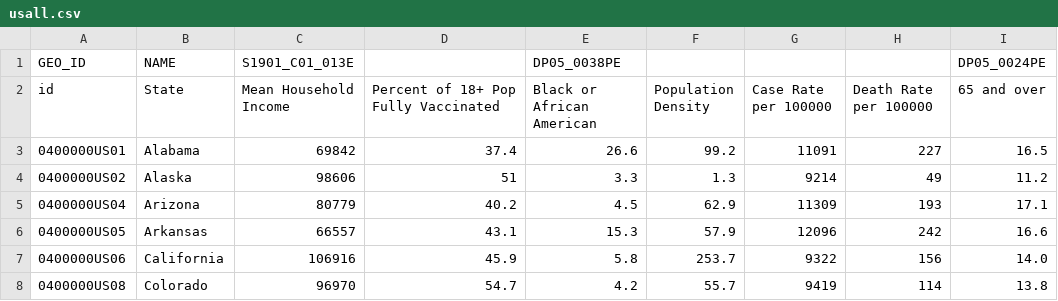
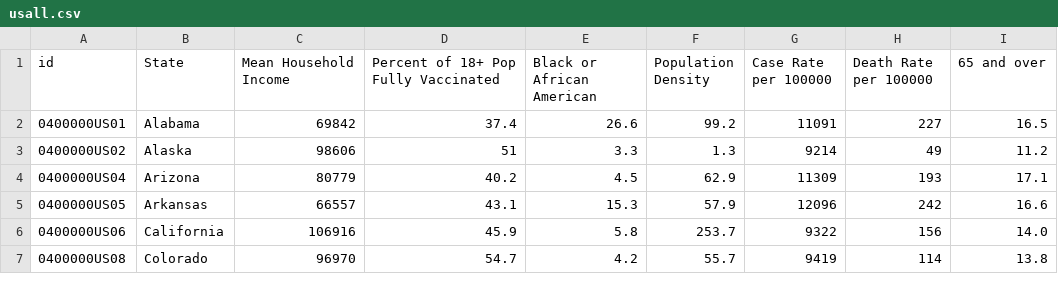
Before and after one commit to cob224/stemsi, a CSV file: usall.csv, drawn as a sheet; only a part is shown; the diff names each change by its address in the sheet, - before the commit and + after, or states it on an @@ line.

Commit message:
Update usall.csv

```diff
--- a/usall.csv
+++ b/usall.csv
-row 1: GEO_ID | NAME | S1901_C01_013E |  | DP05_0038PE |  |  |  | DP05_0024PE
```
